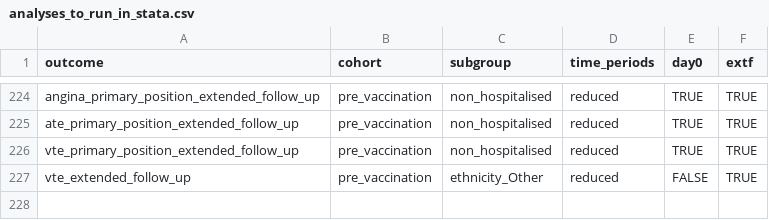
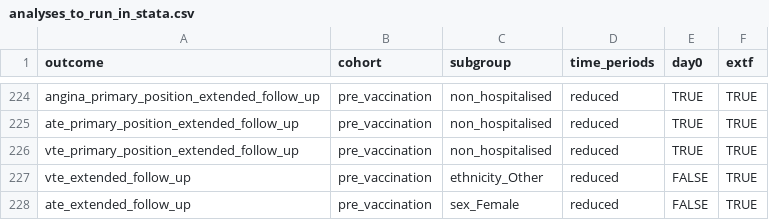
Before and after one commit to opensafely/post-covid-pre-vaccinated-cardiovascular, a CSV file: lib/analyses_to_run_in_stata.csv, drawn as a sheet; only a part is shown, gaps mark what is left out; the diff names each change by its address in the sheet, - before the commit and + after, or states it on an @@ line.

Commit message:
add extra stata action - ate_extended female

```diff
--- a/lib/analyses_to_run_in_stata.csv
+++ b/lib/analyses_to_run_in_stata.csv
+row 228: ate_extended_follow_up | pre_vaccination | sex_Female | reduced | FALSE | TRUE
```
Also changed, not shown: 1 other file.
